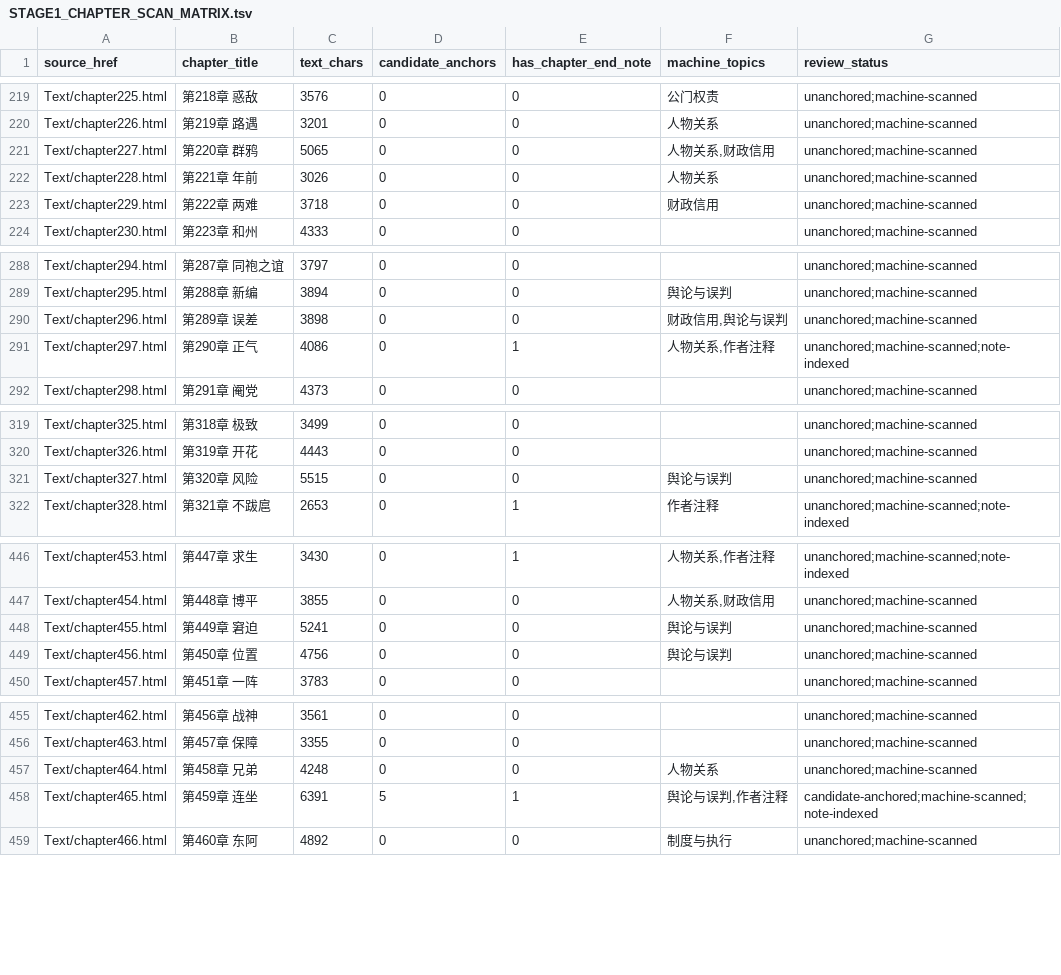
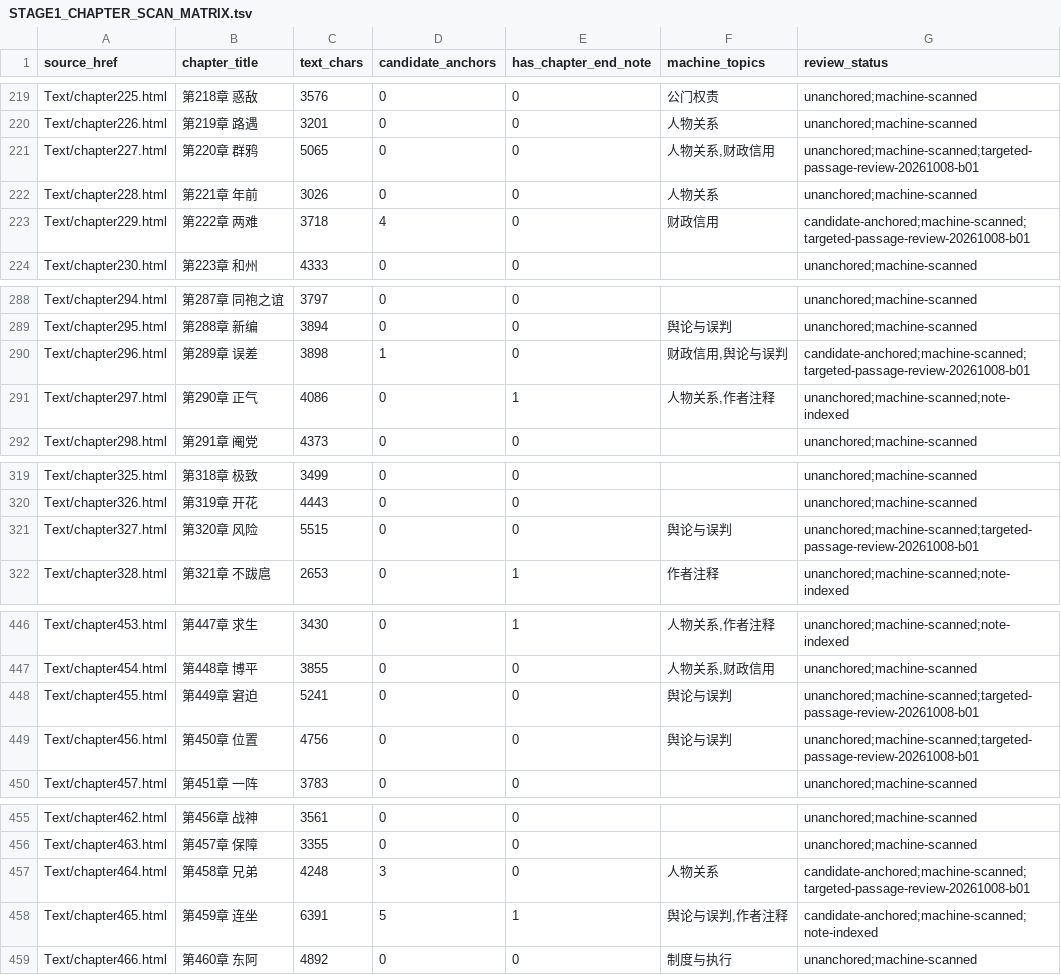
Before and after one commit to xiaolongnv6866-gif/V10-novel-runtime, a TSV file: RESEARCH/CANGJIE/TIEXUECANMING/STAGE1_CHAPTER_SCAN_MATRIX.tsv, drawn as a sheet; only a part is shown, gaps mark what is left out; the diff covers the shown part only.

Commit message:
Refresh Tiexue 532-physical-chapter scan matrix with targeted review flags

```diff
--- a/RESEARCH/CANGJIE/TIEXUECANMING/STAGE1_CHAPTER_SCAN_MATRIX.tsv
+++ b/RESEARCH/CANGJIE/TIEXUECANMING/STAGE1_CHAPTER_SCAN_MATRIX.tsv
@@ -220,5 +220,5 @@ Text/chapter225.html	第218章 惑敌	3576	0	0	公门权责	unanchored;machine-s
 Text/chapter226.html	第219章 路遇	3201	0	0	人物关系	unanchored;machine-scanned
-Text/chapter227.html	第220章 群鸦	5065	0	0	人物关系,财政信用	unanchored;machine-scanned
+Text/chapter227.html	第220章 群鸦	5065	0	0	人物关系,财政信用	unanchored;machine-scanned;targeted-passage-review-20261008-b01
 Text/chapter228.html	第221章 年前	3026	0	0	人物关系	unanchored;machine-scanned
-Text/chapter229.html	第222章 两难	3718	0	0	财政信用	unanchored;machine-scanned
+Text/chapter229.html	第222章 两难	3718	4	0	财政信用	candidate-anchored;machine-scanned;targeted-passage-review-20261008-b01
 Text/chapter230.html	第223章 和州	4333	0	0		unanchored;machine-scanned
@@ -289,3 +289,3 @@ Text/chapter294.html	第287章 同袍之谊	3797	0	0		unanchored;machine-scanned
 Text/chapter295.html	第288章 新编	3894	0	0	舆论与误判	unanchored;machine-scanned
-Text/chapter296.html	第289章 误差	3898	0	0	财政信用,舆论与误判	unanchored;machine-scanned
+Text/chapter296.html	第289章 误差	3898	1	0	财政信用,舆论与误判	candidate-anchored;machine-scanned;targeted-passage-review-20261008-b01
 Text/chapter297.html	第290章 正气	4086	0	1	人物关系,作者注释	unanchored;machine-scanned;note-indexed
@@ -320,3 +320,3 @@ Text/chapter325.html	第318章 极致	3499	0	0		unanchored;machine-scanned
 Text/chapter326.html	第319章 开花	4443	0	0		unanchored;machine-scanned
-Text/chapter327.html	第320章 风险	5515	0	0	舆论与误判	unanchored;machine-scanned
+Text/chapter327.html	第320章 风险	5515	0	0	舆论与误判	unanchored;machine-scanned;targeted-passage-review-20261008-b01
 Text/chapter328.html	第321章 不跋扈	2653	0	1	作者注释	unanchored;machine-scanned;note-indexed
@@ -447,4 +447,4 @@ Text/chapter453.html	第447章 求生	3430	0	1	人物关系,作者注释	unancho
 Text/chapter454.html	第448章 博平	3855	0	0	人物关系,财政信用	unanchored;machine-scanned
-Text/chapter455.html	第449章 窘迫	5241	0	0	舆论与误判	unanchored;machine-scanned
-Text/chapter456.html	第450章 位置	4756	0	0	舆论与误判	unanchored;machine-scanned
+Text/chapter455.html	第449章 窘迫	5241	0	0	舆论与误判	unanchored;machine-scanned;targeted-passage-review-20261008-b01
+Text/chapter456.html	第450章 位置	4756	0	0	舆论与误判	unanchored;machine-scanned;targeted-passage-review-20261008-b01
 Text/chapter457.html	第451章 一阵	3783	0	0		unanchored;machine-scanned
@@ -456,3 +456,3 @@ Text/chapter462.html	第456章 战神	3561	0	0		unanchored;machine-scanned
 Text/chapter463.html	第457章 保障	3355	0	0		unanchored;machine-scanned
-Text/chapter464.html	第458章 兄弟	4248	0	0	人物关系	unanchored;machine-scanned
+Text/chapter464.html	第458章 兄弟	4248	3	0	人物关系	candidate-anchored;machine-scanned;targeted-passage-review-20261008-b01
 Text/chapter465.html	第459章 连坐	6391	5	1	舆论与误判,作者注释	candidate-anchored;machine-scanned;note-indexed
```
Also changed, not shown: 29 edited cells elsewhere in this file.
